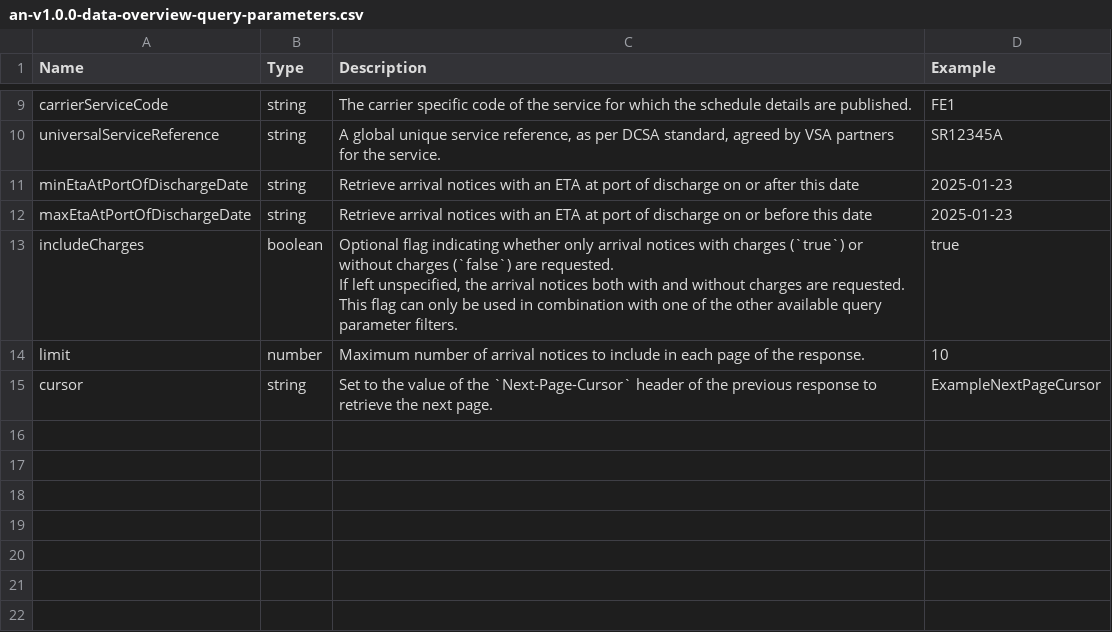
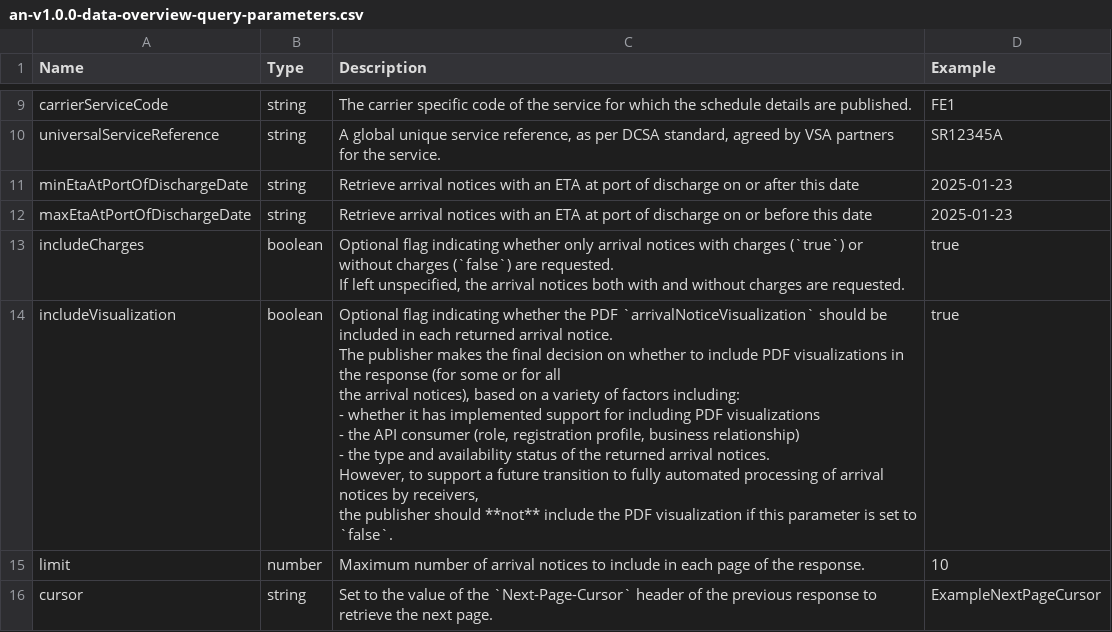
Before and after one commit to dcsaorg/Conformance-Gateway, a CSV file: specifications/generated-resources/standards/an/v100/an-v1.0.0-data-overview-query-parameters.csv, drawn as a sheet; only a part is shown, gaps mark what is left out.

Commit message:
SD-2305 Query parameter includeVisualization

```diff
--- a/specifications/generated-resources/standards/an/v100/an-v1.0.0-data-overview-query-parameters.csv
+++ b/specifications/generated-resources/standards/an/v100/an-v1.0.0-data-overview-query-parameters.csv
@@ -12,5 +12,14 @@ carrierServiceCode,string,"The carrier specific code of the service for which th
 "maxEtaAtPortOfDischargeDate",string,"Retrieve arrival notices with an ETA at port of discharge on or before this date",2025-01-23
-includeCharges,boolean,"Optional flag indicating whether only arrival notices with charges (`true`) or without charges (`false`) are requested.
-If left unspecified, the arrival notices both with and without charges are requested.
-This flag can only be used in combination with one of the other available query parameter filters.",true
+includeCharges,boolean,"Optional flag indicating whether only arrival notices with charges (`true`) or without charges (`false`) are requested.
+If left unspecified, the arrival notices both with and without charges are requested.",true
+includeVisualization,boolean,"Optional flag indicating whether the PDF `arrivalNoticeVisualization` should be included in each returned arrival notice.
+
+The publisher makes the final decision on whether to include PDF visualizations in the response (for some or for all
+the arrival notices), based on a variety of factors including:
+- whether it has implemented support for including PDF visualizations
+- the API consumer (role, registration profile, business relationship)
+- the type and availability status of the returned arrival notices.
+
+However, to support a future transition to fully automated processing of arrival notices by receivers,
+the publisher should **not** include the PDF visualization if this parameter is set to `false`.",true
 limit,number,"Maximum number of arrival notices to include in each page of the response.",10
```
Also changed, not shown: 4 other files.
